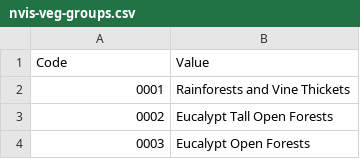
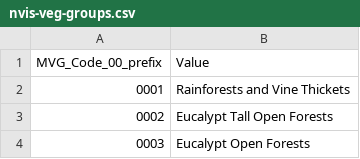
Before and after one commit to dcceew-bdr/eiatest-catalogue, a CSV file: source/nvis/nvis-veg-groups.csv, drawn as a sheet; only a part is shown.

Commit message:
add NVIS dataset

```diff
--- a/source/nvis/nvis-veg-groups.csv
+++ b/source/nvis/nvis-veg-groups.csv
@@ -1,2 +1,2 @@
-"Code","Value"
+MVG_Code_00_prefix,"Value"
 "0001","Rainforests and Vine Thickets"
```
Also changed, not shown: 9 other files.
